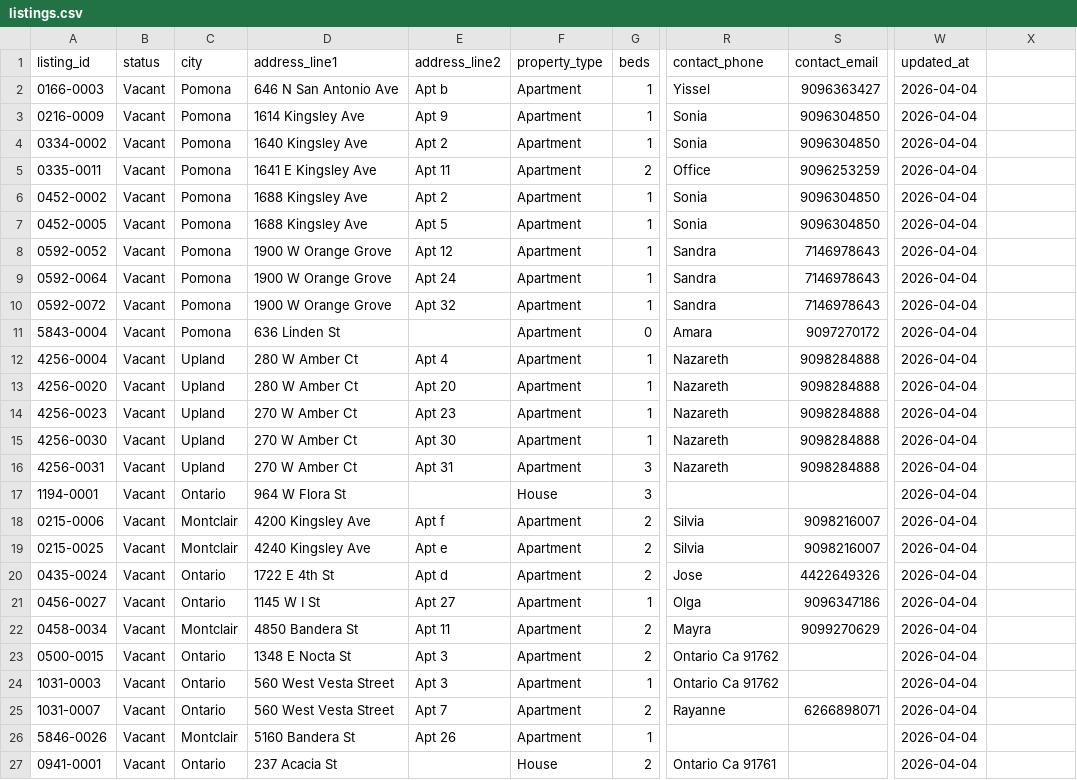
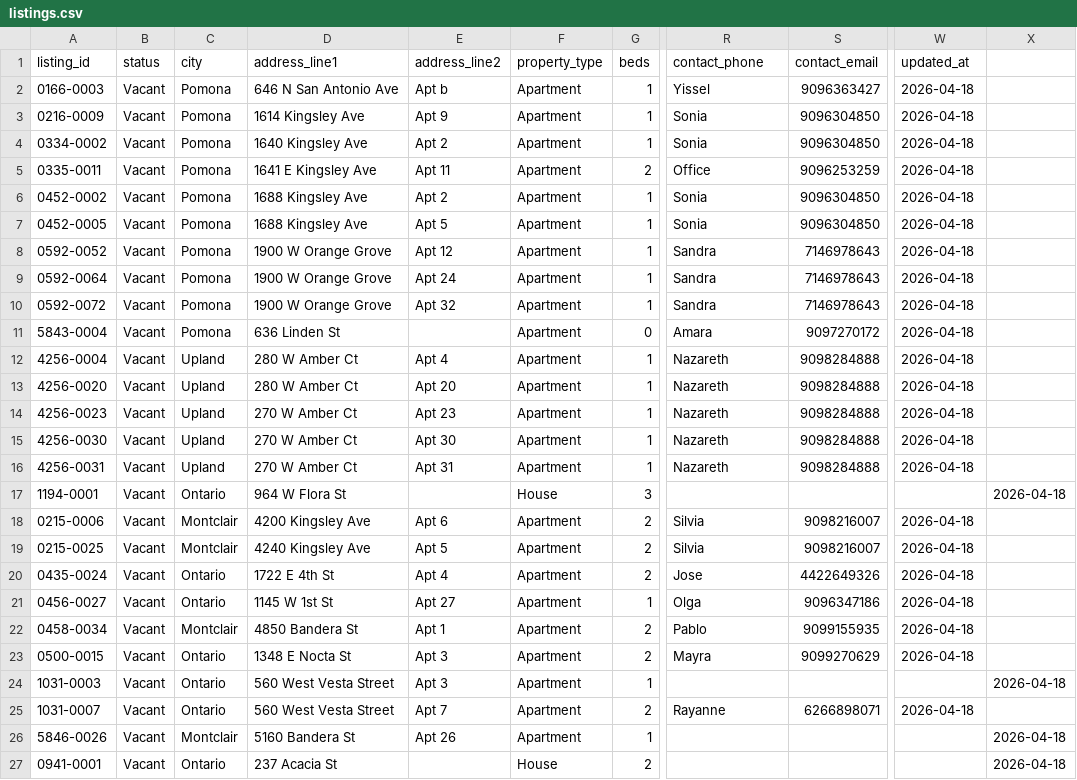
Before and after one commit to inddni/vacants, a CSV file: resources/listings.csv, drawn as a sheet; only a part is shown, gaps mark what is left out; the diff names each change by its address in the sheet, - before the commit and + after, or states it on an @@ line.

Commit message:
Update listings.csv contact
Fixed contact Info formatting

```diff
--- a/resources/listings.csv
+++ b/resources/listings.csv
-W2:W16 (updated_at): 2026-04-04
+W2:W16 (updated_at): 2026-04-18
-G16 (beds): 3
+G16 (beds): 1
-W17 (updated_at): 2026-04-04
+W17 (updated_at): (empty)
-X17: (empty)
+X17: 2026-04-18
-E18 (address_line2): Apt f
+E18 (address_line2): Apt 6
-W18:W23 (updated_at): 2026-04-04
+W18:W23 (updated_at): 2026-04-18
-E19 (address_line2): Apt e
+E19 (address_line2): Apt 5
-E20 (address_line2): Apt d
+E20 (address_line2): Apt 4
-D21 (address_line1): 1145 W I St
+D21 (address_line1): 1145 W 1st St
-E22 (address_line2): Apt 11
+E22 (address_line2): Apt 1
-R22 (contact_phone): Mayra
+R22 (contact_phone): Pablo
-S22 (contact_email): 9099270629
+S22 (contact_email): 9099155935
-R23 (contact_phone): Ontario Ca 91762
+R23 (contact_phone): Mayra
-S23 (contact_email): (empty)
+S23 (contact_email): 9099270629
-R24 (contact_phone): Ontario Ca 91762
+R24 (contact_phone): (empty)
-W24 (updated_at): 2026-04-04
+W24 (updated_at): (empty)
-X24: (empty)
+X24: 2026-04-18
-W25 (updated_at): 2026-04-04
+W25 (updated_at): 2026-04-18
-W26:W27 (updated_at): 2026-04-04
+W26:W27 (updated_at): (empty)
-X26:X27: (empty)
+X26:X27: 2026-04-18
-R27 (contact_phone): Ontario Ca 91761
+R27 (contact_phone): (empty)
```
